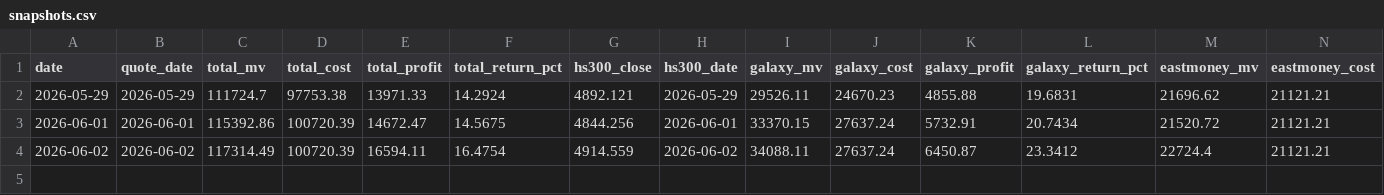
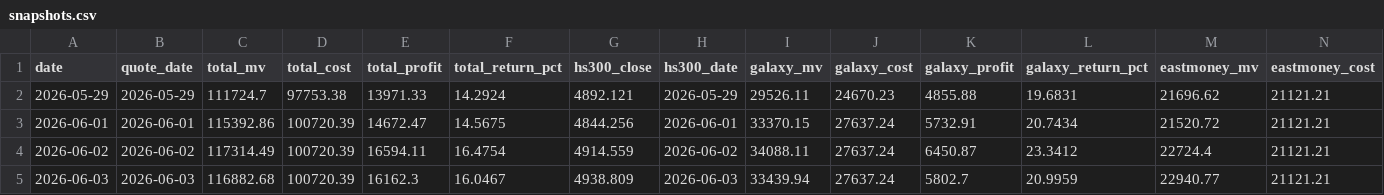
Before and after one commit to lwy13124975937-png/stock-dashboard, a CSV file: history/snapshots.csv, drawn as a sheet; only a part is shown; rows hold the shown columns only; the diff names each change by its address in the sheet, - before the commit and + after, or states it on an @@ line.

```diff
--- a/history/snapshots.csv
+++ b/history/snapshots.csv
+row 5: 2026-06-03 | 2026-06-03 | 116882.68 | 100720.39 | 16162.3 | 16.0467 | 4938.809 | 2026-06-03 | 33439.94 | 27637.24 | 5802.7 | 20.9959 | 22940.77 | 21121.21
```
Also changed, not shown: 1 other file.
